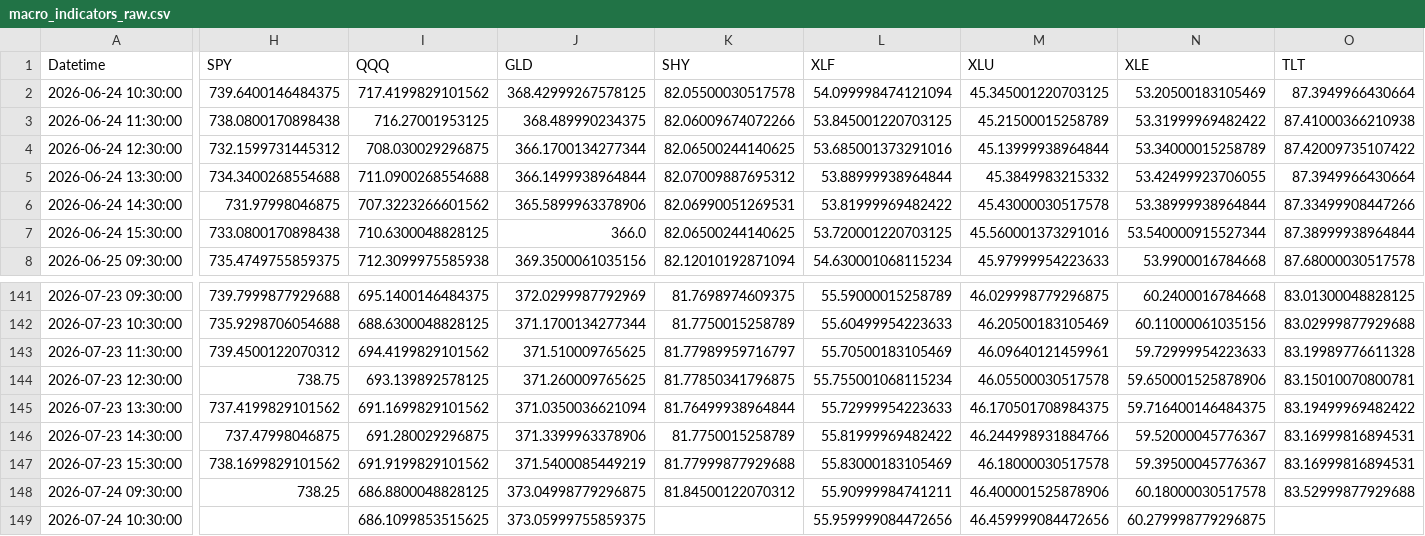
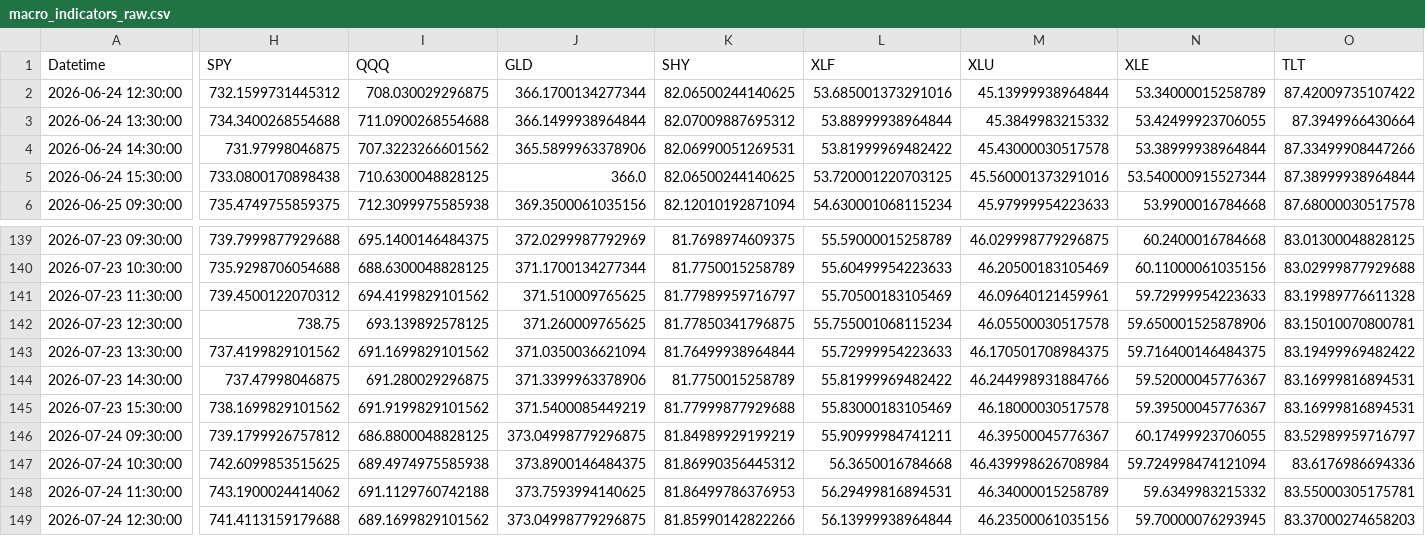
Before and after one commit to Abigail6on/MacroSentinel, a CSV file: data/raw/macro_indicators_raw.csv, drawn as a sheet; only a part is shown, gaps mark what is left out; removed rows and columns are numbered as before the commit, all else as after; rows hold the shown columns only; the diff covers the shown part only; the diff names each change by its address in the sheet, - before the commit and + after, or states it on an @@ line.

```diff
--- a/data/raw/macro_indicators_raw.csv
+++ b/data/raw/macro_indicators_raw.csv
-row 2: 2026-06-24 10:30:00 | 739.6400146484375 | 717.4199829101562 | 368.42999267578125 | 82.05500030517578 | 54.099998474121094 | 45.345001220703125 | 53.20500183105469 | 87.3949966430664
-row 3: 2026-06-24 11:30:00 | 738.0800170898438 | 716.27001953125 | 368.489990234375 | 82.06009674072266 | 53.845001220703125 | 45.21500015258789 | 53.31999969482422 | 87.41000366210938
-H146 (SPY): 738.25
+H146 (SPY): 739.1799926757812
-K146 (SHY): 81.84500122070312
+K146 (SHY): 81.84989929199219
-M146 (XLU): 46.400001525878906
+M146 (XLU): 46.39500045776367
-N146 (XLE): 60.18000030517578
+N146 (XLE): 60.17499923706055
-O146 (TLT): 83.52999877929688
+O146 (TLT): 83.52989959716797
-H147 (SPY): (empty)
+H147 (SPY): 742.6099853515625
-I147 (QQQ): 686.1099853515625
+I147 (QQQ): 689.4974975585938
-J147 (GLD): 373.05999755859375
+J147 (GLD): 373.8900146484375
-K147 (SHY): (empty)
+K147 (SHY): 81.86990356445312
-L147 (XLF): 55.959999084472656
+L147 (XLF): 56.3650016784668
-M147 (XLU): 46.459999084472656
+M147 (XLU): 46.439998626708984
-N147 (XLE): 60.279998779296875
+N147 (XLE): 59.724998474121094
-O147 (TLT): (empty)
+O147 (TLT): 83.6176986694336
+row 148: 2026-07-24 11:30:00 | 743.1900024414062 | 691.1129760742188 | 373.7593994140625 | 81.86499786376953 | 56.29499816894531 | 46.34000015258789 | 59.6349983215332 | 83.55000305175781
+row 149: 2026-07-24 12:30:00 | 741.4113159179688 | 689.1699829101562 | 373.04998779296875 | 81.85990142822266 | 56.13999938964844 | 46.23500061035156 | 59.70000076293945 | 83.37000274658203
```
Also changed, not shown: 3 edited cells elsewhere in this file, data/processed/backtest_results.csv, data/processed/live_prices.csv, 6 other files.
